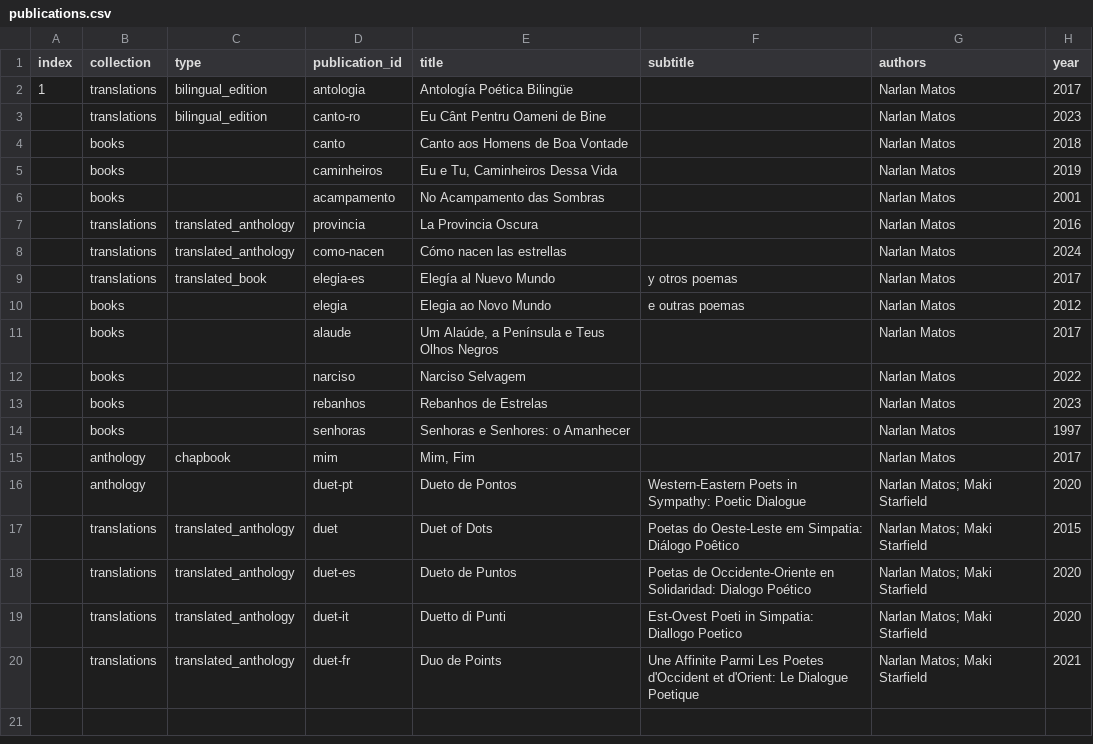
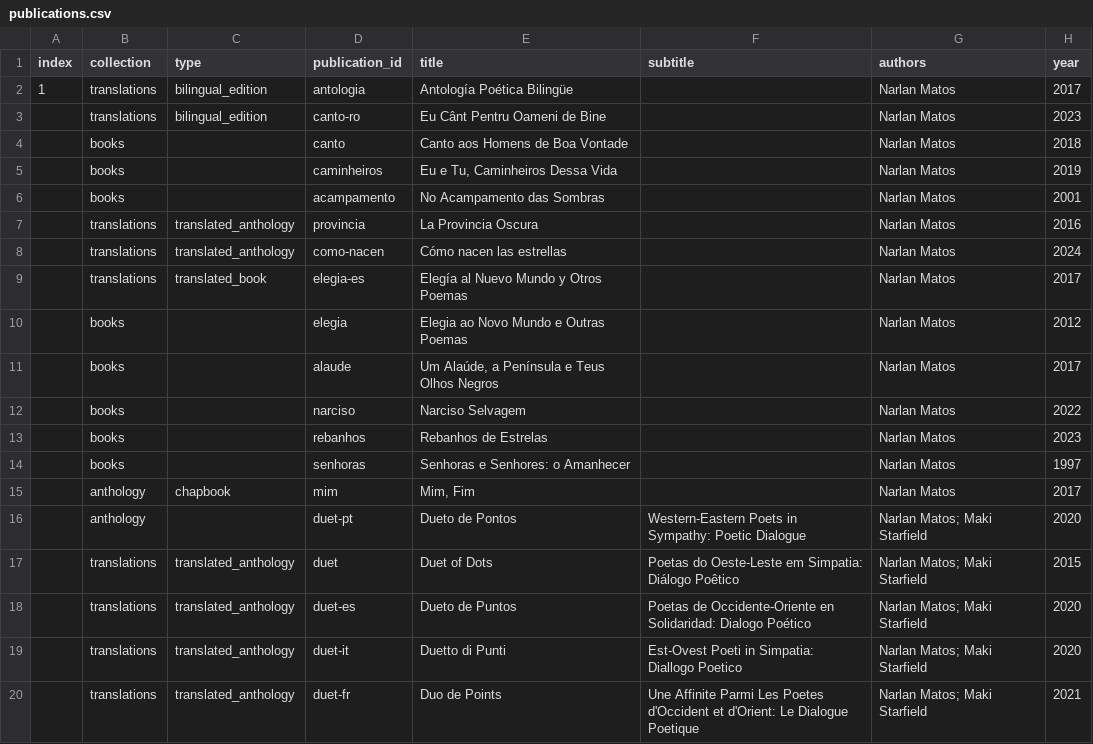
Before and after one commit to narlanmatos/narlanmatos.github.io, a CSV file: _data/publications.csv, drawn as a sheet; only a part is shown; the diff names each change by its address in the sheet, - before the commit and + after, or states it on an @@ line.

Commit message:
Update publications.csv

```diff
--- a/_data/publications.csv
+++ b/_data/publications.csv
-E9 (title): Elegía al Nuevo Mundo
+E9 (title): Elegía al Nuevo Mundo y Otros Poemas
-F9 (subtitle): y otros poemas
+F9 (subtitle): (empty)
-E10 (title): Elegia ao Novo Mundo
+E10 (title): Elegia ao Novo Mundo e Outras Poemas
-F10 (subtitle): e outras poemas
+F10 (subtitle): (empty)
```
